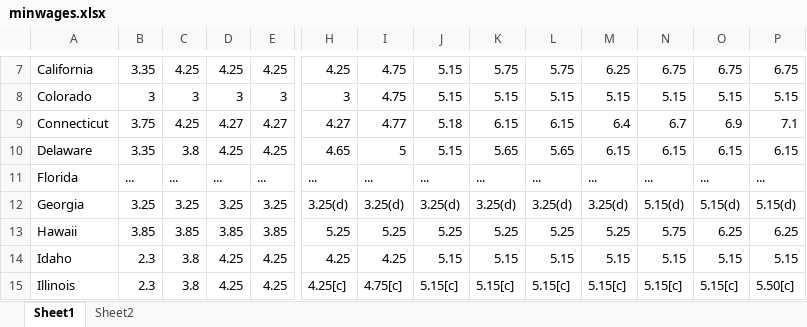
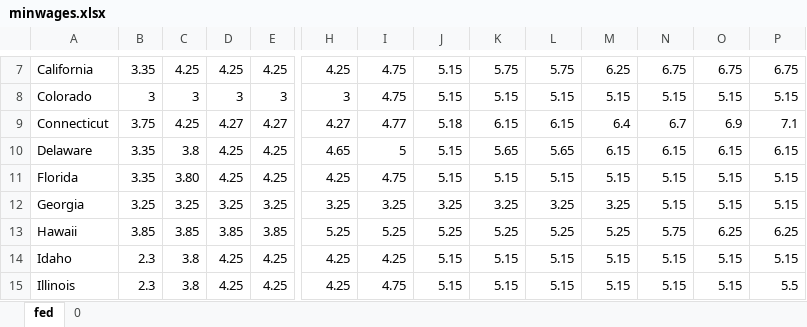
Before and after one commit to ericaschwa/machLearn, an Excel workbook: election_predictor/minwages.xlsx, sheet fed, drawn as a sheet; only a part is shown, gaps mark what is left out; values as stored, in another font and other column widths than the file's, no borders; the diff covers the shown part only; the diff names each change by its address in the sheet, - before the commit and + after, or states it on an @@ line.

```diff
--- a/election_predictor/minwages.xlsx (sheet fed)
+++ b/election_predictor/minwages.xlsx (sheet fed)
-sheet tab: Sheet1
+sheet tab: fed
-sheet tab: Sheet2
+sheet tab: 0
-B11: ...
+B11: 3.35
-C11: ...
+C11: 3.80
-D11: ...
+D11: 4.25
-E11: ...
+E11: 4.25
-H11: ...
+H11: 4.25
-I11: ...
+I11: 4.75
-J11: ...
+J11: 5.15
-K11: ...
+K11: 5.15
-L11: ...
+L11: 5.15
-M11: ...
+M11: 5.15
-N11: ...
+N11: 5.15
-O11: ...
+O11: 5.15
-P11: ...
+P11: 5.15
-H12: 3.25(d)
+H12: 3.25
-I12: 3.25(d)
+I12: 3.25
-J12: 3.25(d)
+J12: 3.25
-K12: 3.25(d)
+K12: 3.25
-L12: 3.25(d)
+L12: 3.25
-M12: 3.25(d)
+M12: 3.25
-N12: 5.15(d)
+N12: 5.15
-O12: 5.15(d)
+O12: 5.15
-P12: 5.15(d)
+P12: 5.15
-H15: 4.25[c]
+H15: 4.25
-I15: 4.75[c]
+I15: 4.75
-J15: 5.15[c]
+J15: 5.15
-K15: 5.15[c]
+K15: 5.15
-L15: 5.15[c]
+L15: 5.15
-M15: 5.15[c]
+M15: 5.15
-N15: 5.15[c]
+N15: 5.15
-O15: 5.15[c]
+O15: 5.15
-P15: 5.50[c]
+P15: 5.5
```
Also changed, not shown: 231 edited cells elsewhere in this sheet, sheet 0, 1 other file.
